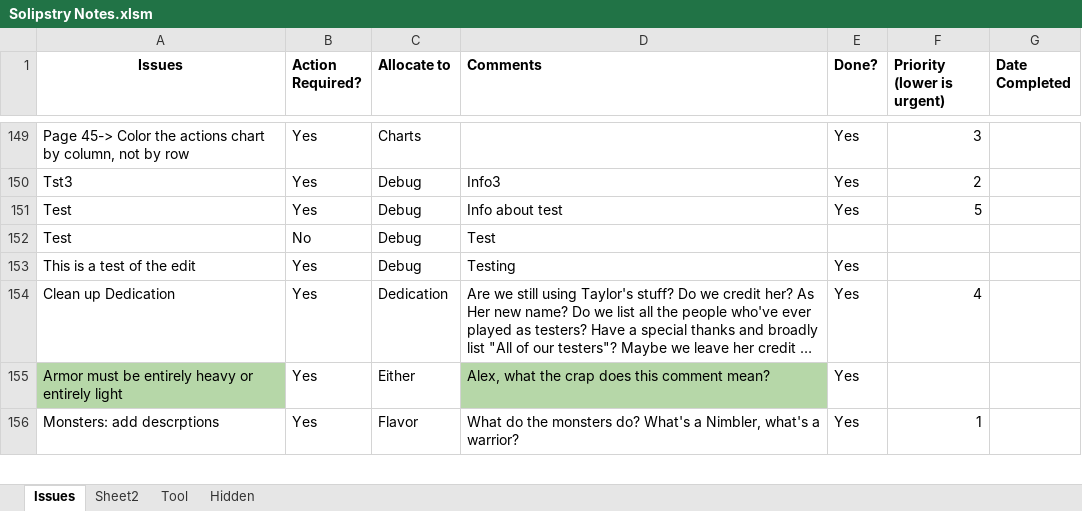
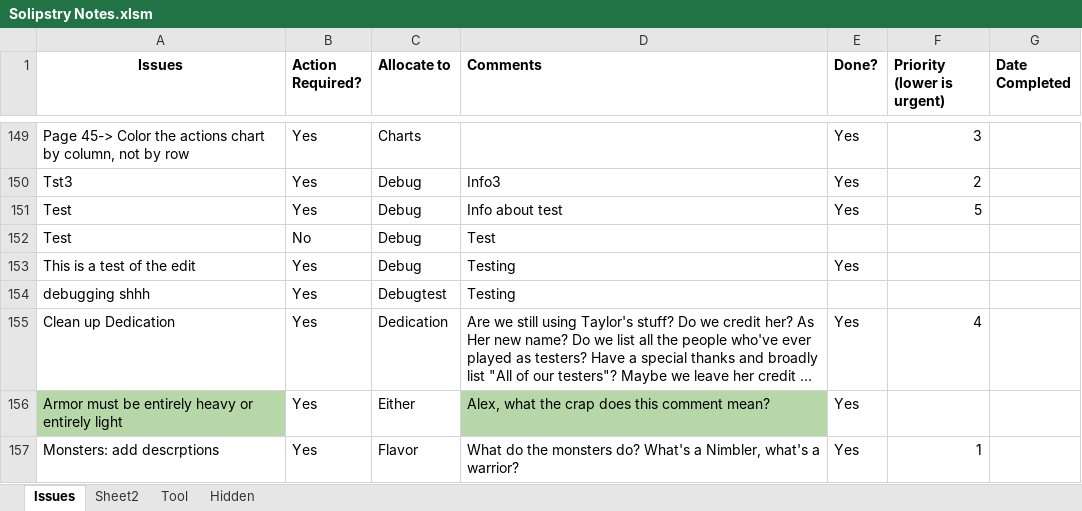
Before and after one commit to asr1/ChimeraRPG, an Excel workbook: TODO/Solipstry Notes.xlsm, sheet Issues, drawn as a sheet; only a part is shown, gaps mark what is left out; long unchanged cells end in …; values as stored, in another font and other column widths than the file's, no borders; the diff covers the shown part only; the diff names each change by its address in the sheet, - before the commit and + after, or states it on an @@ line.

```diff
--- a/TODO/Solipstry Notes.xlsm (sheet Issues)
+++ b/TODO/Solipstry Notes.xlsm (sheet Issues)
+row 154: debugging shhh | Yes | Debugtest | Testing
```
Also changed, not shown: 1 added row and 7 edited cells elsewhere in this sheet.
